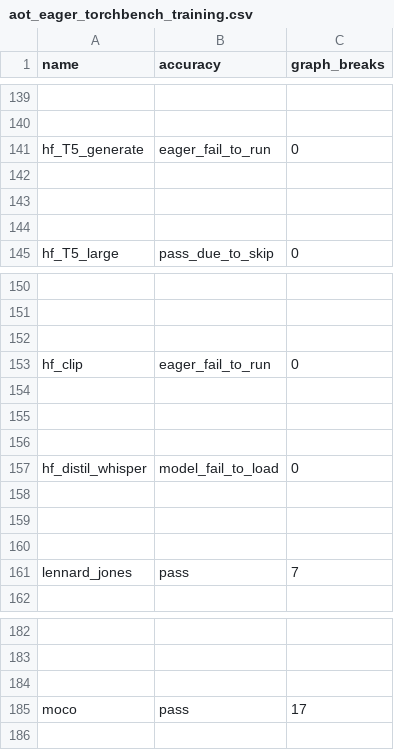
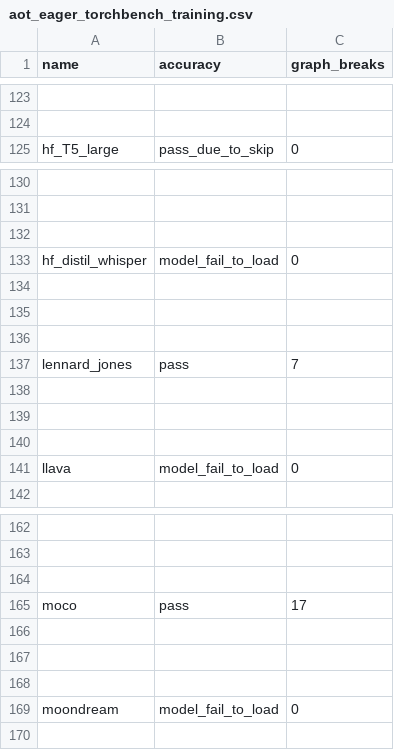
Before and after one commit to huznegoods/pytorch, a CSV file: benchmarks/dynamo/ci_expected_accuracy/aot_eager_torchbench_training.csv, drawn as a sheet; only a part is shown, gaps mark what is left out; removed rows and columns are numbered as before the commit, all else as after; the diff covers the shown part only; the diff names each change by its address in the sheet, - before the commit and + after, or states it on an @@ line.

```diff
--- a/benchmarks/dynamo/ci_expected_accuracy/aot_eager_torchbench_training.csv
+++ b/benchmarks/dynamo/ci_expected_accuracy/aot_eager_torchbench_training.csv
-row 141: hf_T5_generate | eager_fail_to_run | 0
-row 142: (empty)
-row 143: (empty)
-row 144: (empty)
-row 153: hf_clip | eager_fail_to_run | 0
-row 154: (empty)
-row 155: (empty)
-row 156: (empty)
+row 138: (empty)
+row 139: (empty)
+row 140: (empty)
+row 141: llava | model_fail_to_load | 0
+row 166: (empty)
+row 167: (empty)
+row 168: (empty)
+row 169: moondream | model_fail_to_load | 0
```
Also changed, not shown: 16 removed rows elsewhere in this file, benchmarks/dynamo/ci_expected_accuracy/aot_inductor_torchbench_inference.csv, benchmarks/dynamo/ci_expected_accuracy/dynamic_aot_eager_torchbench_training.csv, 13 other files.
